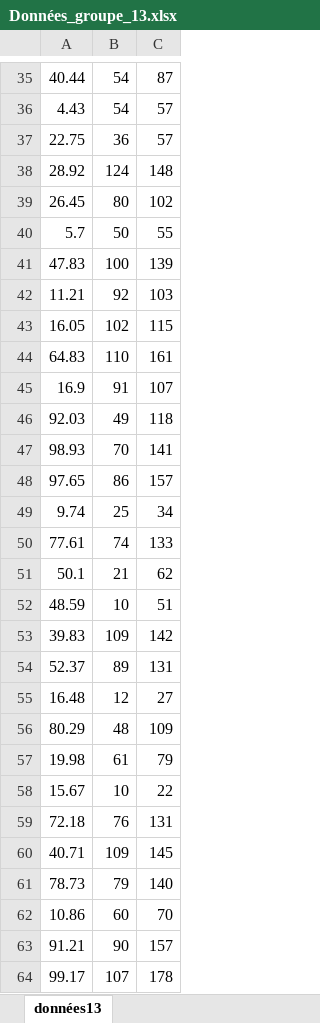
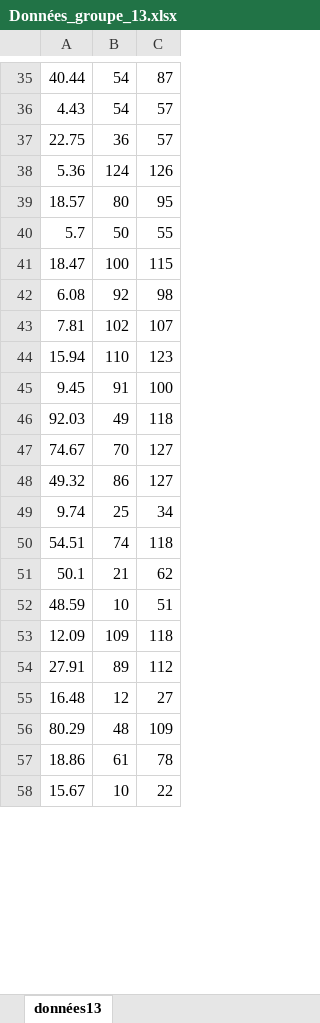
Before and after one commit to ErkinTunc/Financial-Math, an Excel workbook: data-folder/Données_groupe_13.xlsx, sheet données13, drawn as a sheet; only a part is shown, gaps mark what is left out; values as stored, in another font and other column widths than the file's, no borders; removed rows and columns are numbered as before the commit, all else as after; the diff covers the shown part only; the diff names each change by its address in the sheet, - before the commit and + after, or states it on an @@ line.

```diff
--- a/data-folder/Données_groupe_13.xlsx (sheet données13)
+++ b/data-folder/Données_groupe_13.xlsx (sheet données13)
-row 38: 28.92 | 124 | 148
-row 39: 26.45 | 80 | 102
+row 38: 5.36 | 124 | 126
+row 39: 18.57 | 80 | 95
-row 41: 47.83 | 100 | 139
-row 42: 11.21 | 92 | 103
-row 43: 16.05 | 102 | 115
-row 44: 64.83 | 110 | 161
-row 45: 16.9 | 91 | 107
+row 41: 18.47 | 100 | 115
+row 42: 6.08 | 92 | 98
+row 43: 7.81 | 102 | 107
+row 44: 15.94 | 110 | 123
+row 45: 9.45 | 91 | 100
-row 47: 98.93 | 70 | 141
-row 48: 97.65 | 86 | 157
+row 47: 74.67 | 70 | 127
+row 48: 49.32 | 86 | 127
-row 50: 77.61 | 74 | 133
+row 50: 54.51 | 74 | 118
-row 53: 39.83 | 109 | 142
-row 54: 52.37 | 89 | 131
+row 53: 12.09 | 109 | 118
+row 54: 27.91 | 89 | 112
-row 57: 19.98 | 61 | 79
+row 57: 18.86 | 61 | 78
-row 59: 72.18 | 76 | 131
-row 60: 40.71 | 109 | 145
-row 61: 78.73 | 79 | 140
-row 62: 10.86 | 60 | 70
-row 63: 91.21 | 90 | 157
-row 64: 99.17 | 107 | 178
```
Also changed, not shown: 28 added rows and 22 removed rows elsewhere in this sheet, data-folder/Données_groupe_01.xlsx, data-folder/Données_groupe_04.xlsx, 30 other files.
